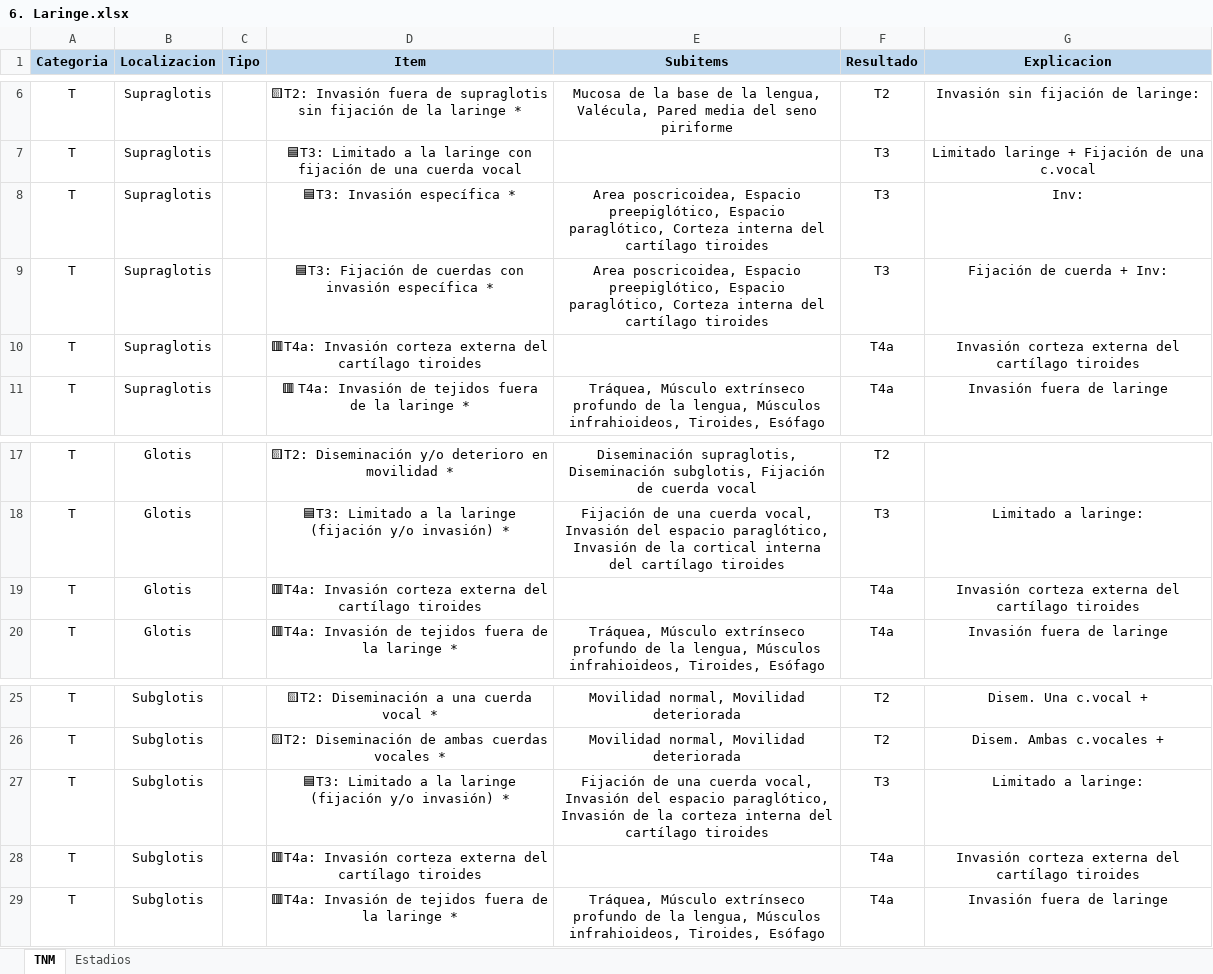
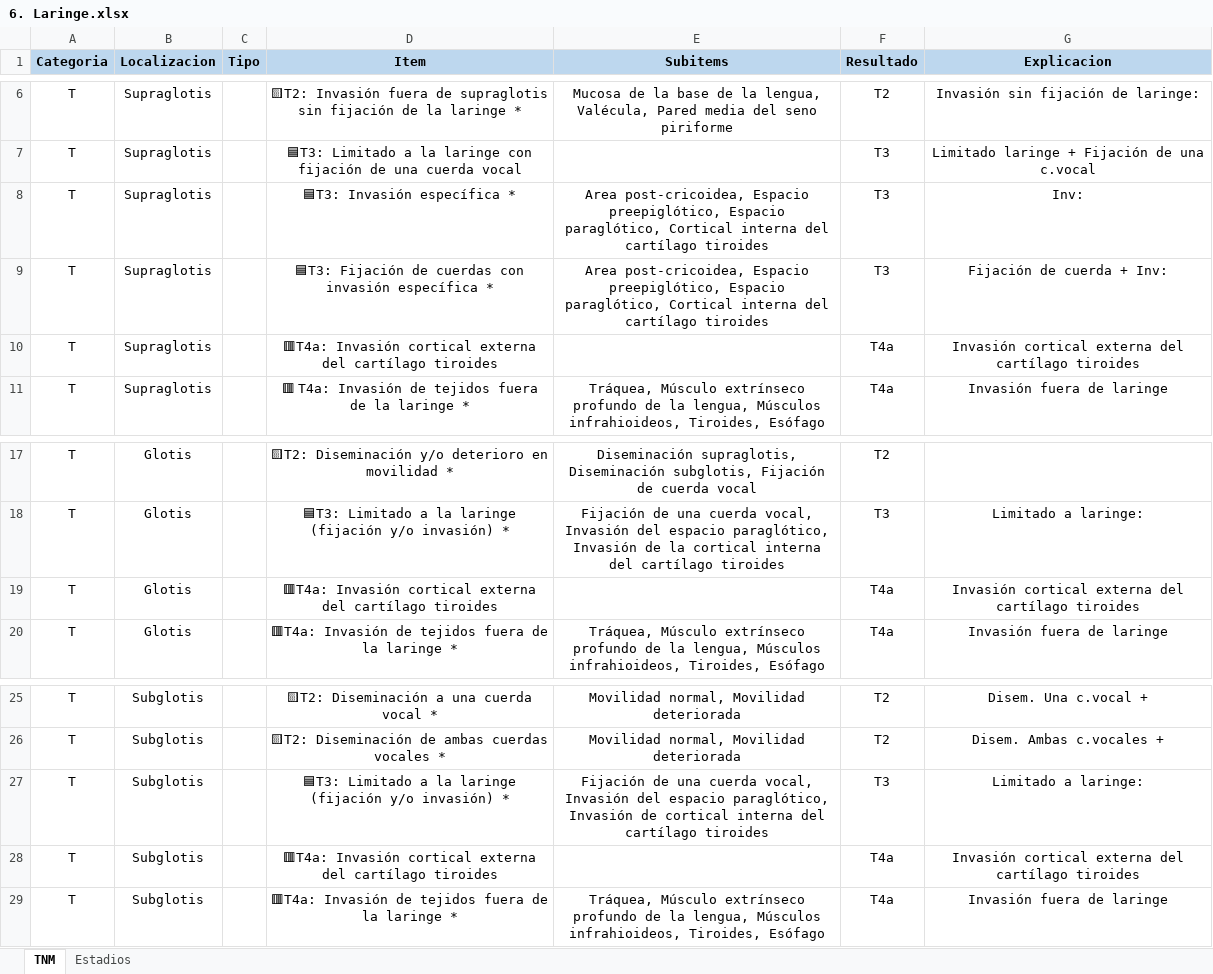
Before and after one commit to ivanmr200/clasificador-tnm-cabeza-cuello, an Excel workbook: tumores/6. Laringe.xlsx, sheet TNM, drawn as a sheet; only a part is shown, gaps mark what is left out; values as stored, in another font and other column widths than the file's, no borders; the diff names each change by its address in the sheet, - before the commit and + after, or states it on an @@ line.

```diff
--- a/tumores/6. Laringe.xlsx (sheet TNM)
+++ b/tumores/6. Laringe.xlsx (sheet TNM)
-E8:E9 (Subitems): Area poscricoidea, Espacio preepiglótico, Espacio paraglótico, Corteza interna del…
+E8:E9 (Subitems): Area post-cricoidea, Espacio preepiglótico, Espacio paraglótico, Cortical interna del…
-D10 (Item): 🟥T4a: Invasión corteza externa del…
+D10 (Item): 🟥T4a: Invasión cortical externa del…
-G10 (Explicacion): Invasión corteza externa del…
+G10 (Explicacion): Invasión cortical externa del…
-D19 (Item): 🟥T4a: Invasión corteza externa del…
+D19 (Item): 🟥T4a: Invasión cortical externa del…
-G19 (Explicacion): Invasión corteza externa del…
+G19 (Explicacion): Invasión cortical externa del…
-E27 (Subitems): …Invasión de la corteza interna del…
+E27 (Subitems): …Invasión de cortical interna del…
-D28 (Item): 🟥T4a: Invasión corteza externa del…
+D28 (Item): 🟥T4a: Invasión cortical externa del…
-G28 (Explicacion): Invasión corteza externa del…
+G28 (Explicacion): Invasión cortical externa del…
```
Also changed, not shown: tumores/1. Labio y cavidad oral.xlsx, tumores/2. Nasofaringe.xlsx, 5 other files.
